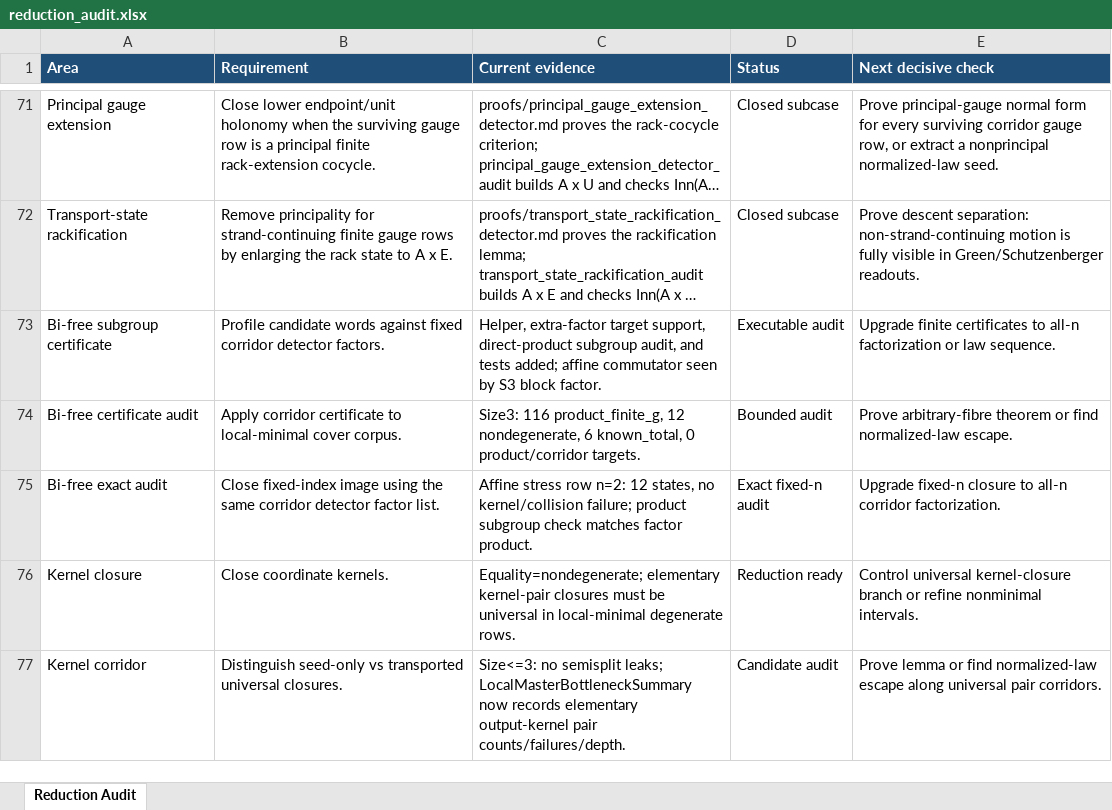
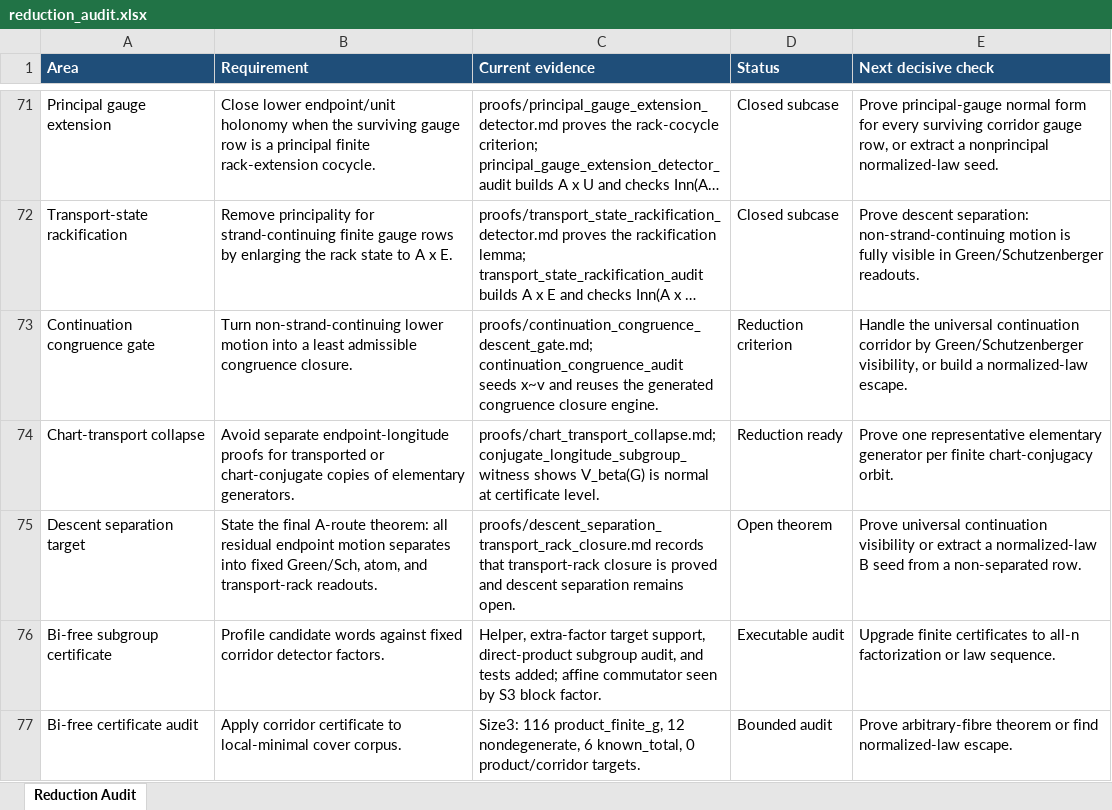
Before and after one commit to alexrudimer-boop/sawin, an Excel workbook: tables/reduction_audit.xlsx, sheet Reduction Audit, drawn as a sheet; only a part is shown, gaps mark what is left out; the shorter side is filled out with more unchanged rows; long unchanged cells end in …; values as stored, in another font and other column widths than the file's, no borders; conditional formats not drawn; the diff names each change by its address in the sheet, - before the commit and + after, or states it on an @@ line.

Commit message:
Add descent-separation reduction gates

```diff
--- a/tables/reduction_audit.xlsx (sheet Reduction Audit)
+++ b/tables/reduction_audit.xlsx (sheet Reduction Audit)
+row 73: Continuation congruence gate | Turn non-strand-continuing lower motion into a least admissible congruence closure. | proofs/continuation_congruence_descent_gate.md; continuation_congruence_audit seeds x~v and reuses the generated congruence closure engine. | Reduction criterion | Handle the universal continuation corridor by Green/Schutzenberger visibility, or build a normalized-law escape.
+row 74: Chart-transport collapse | Avoid separate endpoint-longitude proofs for transported or chart-conjugate copies of elementary generators. | proofs/chart_transport_collapse.md; conjugate_longitude_subgroup_witness shows V_beta(G) is normal at certificate level. | Reduction ready | Prove one representative elementary generator per finite chart-conjugacy orbit.
+row 75: Descent separation target | State the final A-route theorem: all residual endpoint motion separates into fixed Green/Sch, atom, and transport-rack readouts. | proofs/descent_separation_transport_rack_closure.md records that transport-rack closure is proved and descent separation remains open. | Open theorem | Prove universal continuation visibility or extract a normalized-law B seed from a non-separated row.
```
Also changed, not shown: 21 other files.
